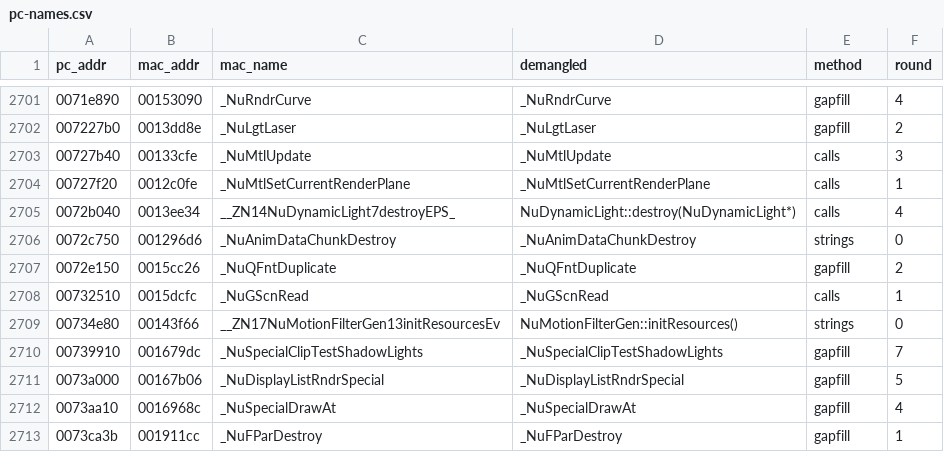
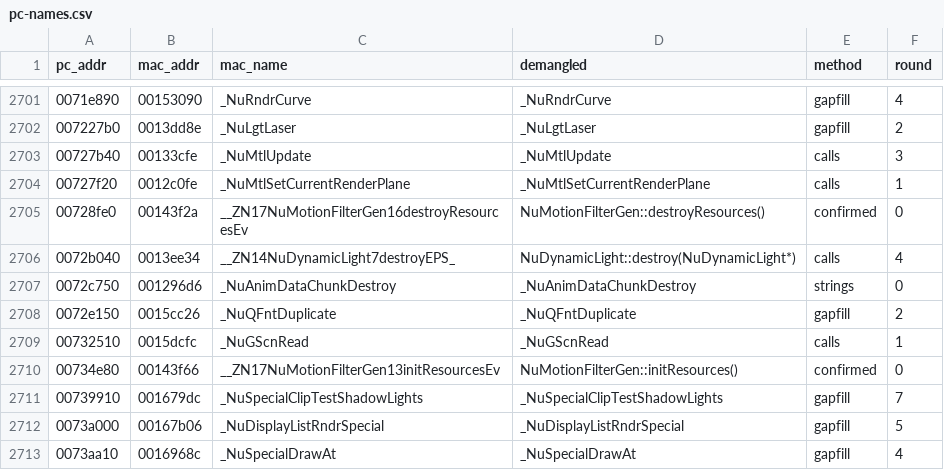
Before and after one commit to wasdhjklxyz/lbtvg, a CSV file: tools/symbols/pc-names.csv, drawn as a sheet; only a part is shown, gaps mark what is left out; the shorter side is filled out with more unchanged rows.

```diff
--- a/tools/symbols/pc-names.csv
+++ b/tools/symbols/pc-names.csv
@@ -2704,2 +2704,3 @@ pc_addr,mac_addr,mac_name,demangled,method,round
 00727f20,0012c0fe,_NuMtlSetCurrentRenderPlane,_NuMtlSetCurrentRenderPlane,calls,1
+00728fe0,00143f2a,__ZN17NuMotionFilterGen16destroyResourcesEv,NuMotionFilterGen::destroyResources(),confirmed,0
 0072b040,0013ee34,__ZN14NuDynamicLight7destroyEPS_,NuDynamicLight::destroy(NuDynamicLight*),calls,4
@@ -2708,3 +2709,3 @@ pc_addr,mac_addr,mac_name,demangled,method,round
 00732510,0015dcfc,_NuGScnRead,_NuGScnRead,calls,1
-00734e80,00143f66,__ZN17NuMotionFilterGen13initResourcesEv,NuMotionFilterGen::initResources(),strings,0
+00734e80,00143f66,__ZN17NuMotionFilterGen13initResourcesEv,NuMotionFilterGen::initResources(),confirmed,0
 00739910,001679dc,_NuSpecialClipTestShadowLights,_NuSpecialClipTestShadowLights,gapfill,7
```
Also changed, not shown: 6 other files.
